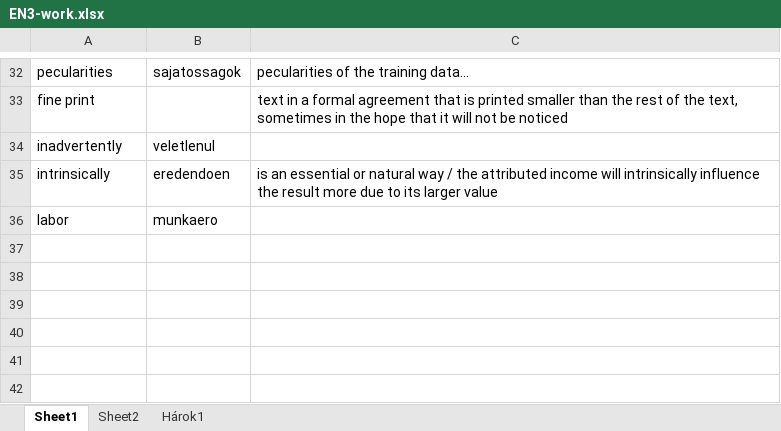
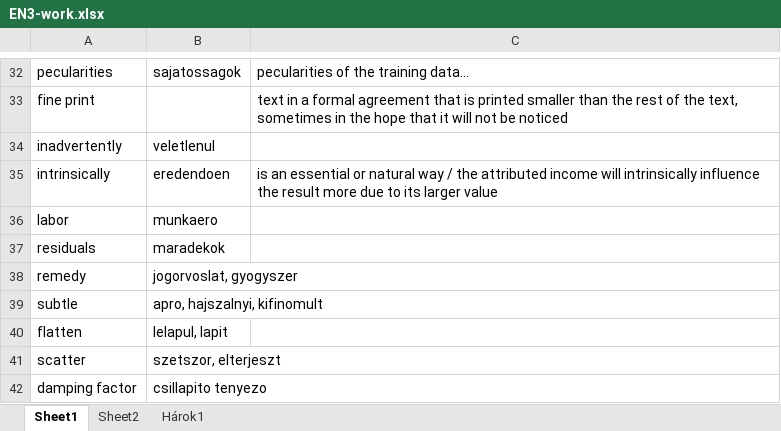
Before and after one commit to T1bzt/docs, an Excel workbook: 04-English/EN3-work.xlsx, sheet Sheet1, drawn as a sheet; only a part is shown, gaps mark what is left out; values as stored, in another font and other column widths than the file's, no borders; the diff names each change by its address in the sheet, - before the commit and + after, or states it on an @@ line.

```diff
--- a/04-English/EN3-work.xlsx (sheet Sheet1)
+++ b/04-English/EN3-work.xlsx (sheet Sheet1)
+row 37: residuals | maradekok
+row 38: remedy | jogorvoslat, gyogyszer
+row 39: subtle | apro, hajszalnyi, kifinomult
+row 40: flatten | lelapul, lapit
+row 41: scatter | szetszor, elterjeszt
+row 42: damping factor | csillapito tenyezo
```
Also changed, not shown: 4 other files.
